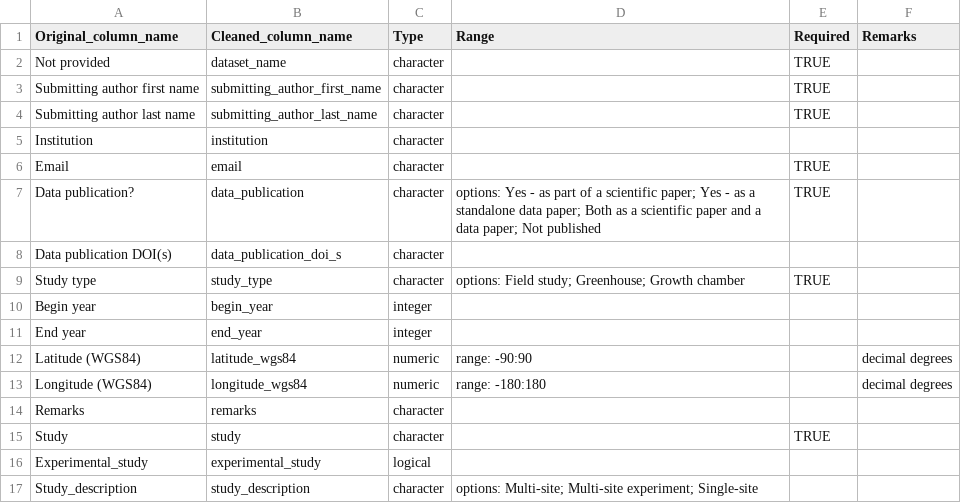
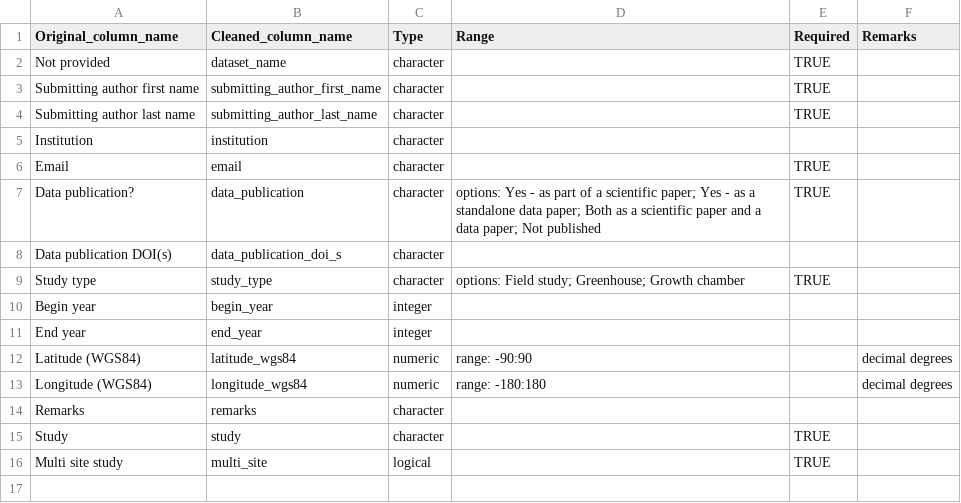
Before and after one commit to PSInetRCN/data-qa, a CSV file: checks/expectations/01_site.csv, drawn as a sheet; removed rows and columns are numbered as before the commit, all else as after; the diff names each change by its address in the sheet, - before the commit and + after, or states it on an @@ line.

Commit message:
Simplifies multi vs single site designation. Deletes "experimental" col and only records multi single as a tf variable. will break all currently generated sfn as psinets.

```diff
--- a/checks/expectations/01_site.csv
+++ b/checks/expectations/01_site.csv
-row 16: Experimental_study | experimental_study | logical
-row 17: Study_description | study_description | character | options: Multi-site; Multi-site experiment; Single-site
+row 16: Multi site study | multi_site | logical |  | TRUE
```
Also changed, not shown: 2 other files.
